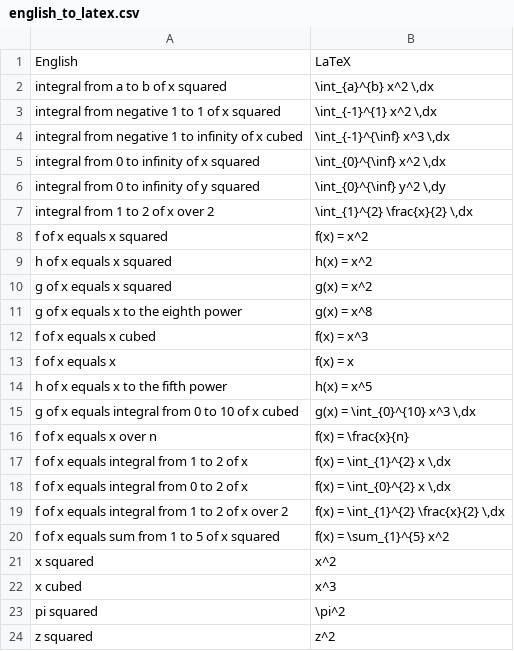
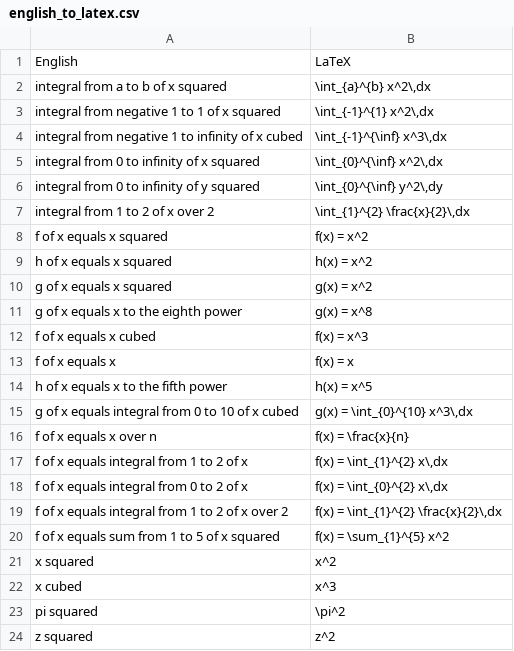
Before and after one commit to sinanuozdemir/foundations-of-gen-ai, a CSV file: data/english_to_latex.csv, drawn as a sheet; only a part is shown.

```diff
--- a/data/english_to_latex.csv
+++ b/data/english_to_latex.csv
@@ -1,8 +1,8 @@
 English,LaTeX
-integral from a to b of x squared,"\int_{a}^{b} x^2 \,dx"
-integral from negative 1 to 1 of x squared,"\int_{-1}^{1} x^2 \,dx"
-integral from negative 1 to infinity of x cubed,"\int_{-1}^{\inf} x^3 \,dx"
-integral from 0 to infinity of x squared,"\int_{0}^{\inf} x^2 \,dx"
-integral from 0 to infinity of y squared,"\int_{0}^{\inf} y^2 \,dy"
-integral from 1 to 2 of x over 2,"\int_{1}^{2} \frac{x}{2} \,dx"
+integral from a to b of x squared,"\int_{a}^{b} x^2\,dx"
+integral from negative 1 to 1 of x squared,"\int_{-1}^{1} x^2\,dx"
+integral from negative 1 to infinity of x cubed,"\int_{-1}^{\inf} x^3\,dx"
+integral from 0 to infinity of x squared,"\int_{0}^{\inf} x^2\,dx"
+integral from 0 to infinity of y squared,"\int_{0}^{\inf} y^2\,dy"
+integral from 1 to 2 of x over 2,"\int_{1}^{2} \frac{x}{2}\,dx"
 f of x equals x squared,f(x) = x^2
@@ -14,7 +14,7 @@ f of x equals x,f(x) = x
 h of x equals x to the fifth power,h(x) = x^5
-g of x equals integral from 0 to 10 of x cubed,"g(x) = \int_{0}^{10} x^3 \,dx"
+g of x equals integral from 0 to 10 of x cubed,"g(x) = \int_{0}^{10} x^3\,dx"
 f of x equals x over n,f(x) = \frac{x}{n}
-f of x equals integral from 1 to 2 of x,"f(x) = \int_{1}^{2} x \,dx"
-f of x equals integral from 0 to 2 of x,"f(x) = \int_{0}^{2} x \,dx"
-f of x equals integral from 1 to 2 of x over 2,"f(x) = \int_{1}^{2} \frac{x}{2} \,dx"
+f of x equals integral from 1 to 2 of x,"f(x) = \int_{1}^{2} x\,dx"
+f of x equals integral from 0 to 2 of x,"f(x) = \int_{0}^{2} x\,dx"
+f of x equals integral from 1 to 2 of x over 2,"f(x) = \int_{1}^{2} \frac{x}{2}\,dx"
 f of x equals sum from 1 to 5 of x squared,f(x) = \sum_{1}^{5} x^2
```
Also changed, not shown: 9 other files.
